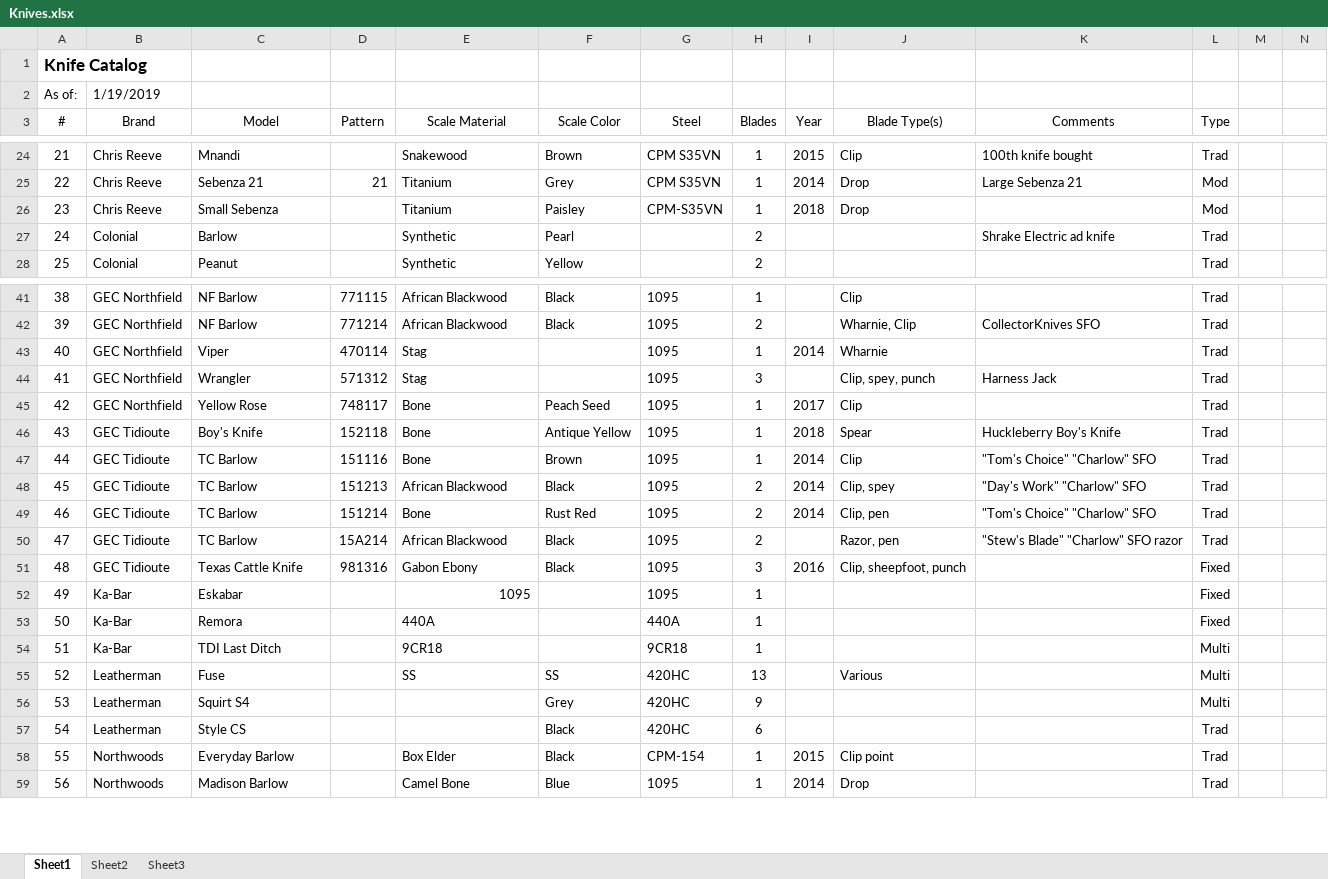
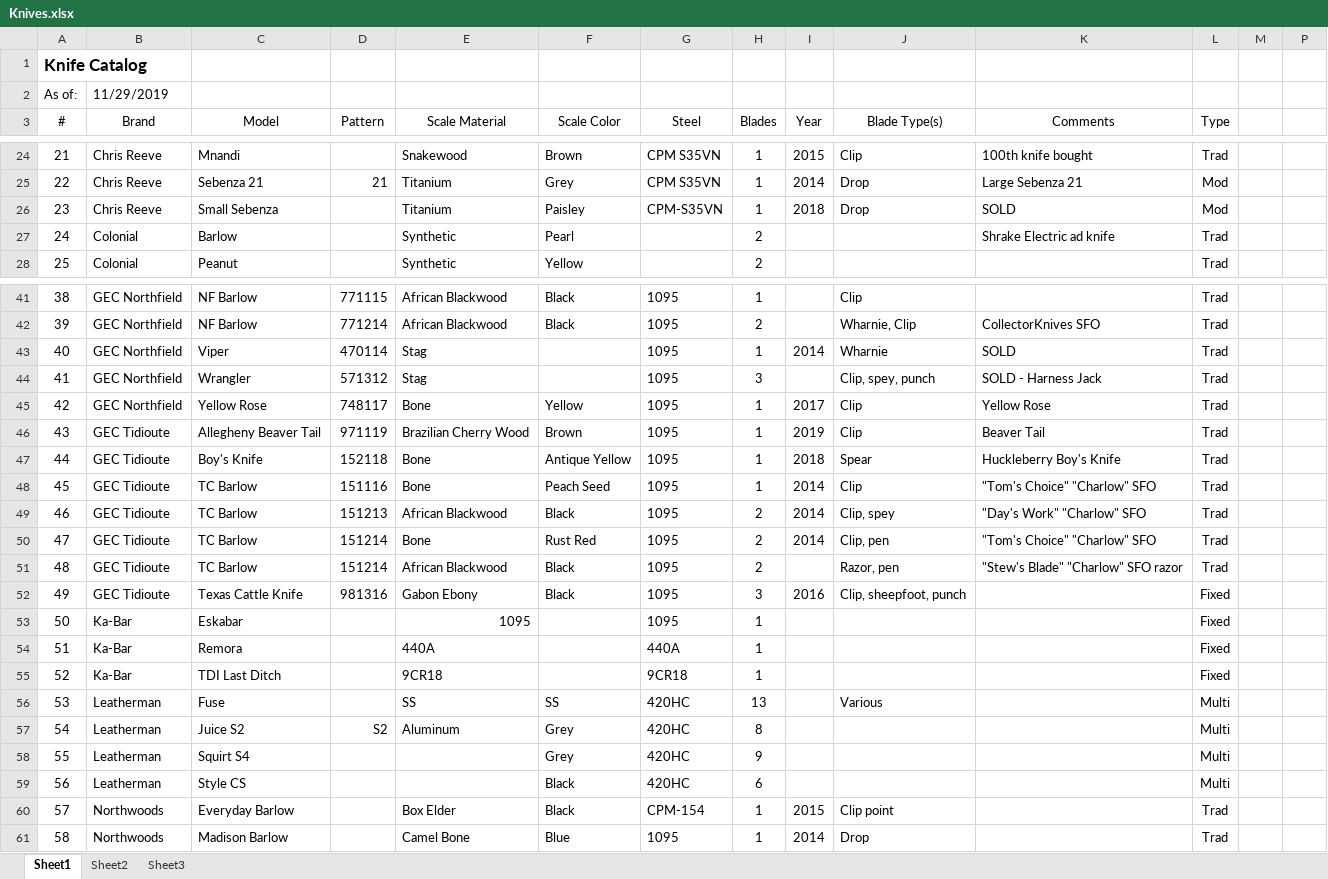
Before and after one commit to NealAddy/NealAddy.github.io, an Excel workbook: pub/Knives.xlsx, sheet Sheet1, drawn as a sheet; only a part is shown, gaps mark what is left out; values as stored, in another font and other column widths than the file's, no borders; addresses are those after the commit; the diff covers the shown part only; the diff names each change by its address in the sheet, - before the commit and + after, or states it on an @@ line.

```diff
--- a/pub/Knives.xlsx (sheet Sheet1)
+++ b/pub/Knives.xlsx (sheet Sheet1)
-B2 (Brand): 1/19/2019
+B2 (Brand): 11/29/2019
-K26 (Comments): (empty)
+K26 (Comments): SOLD
-K43 (Comments): (empty)
+K43 (Comments): SOLD
-K44 (Comments): Harness Jack
+K44 (Comments): SOLD - Harness Jack
-F45 (Scale Color): Peach Seed
+F45 (Scale Color): Yellow
-K45 (Comments): (empty)
+K45 (Comments): Yellow Rose
+row 46: 43 | GEC Tidioute | Allegheny Beaver Tail | 971119 | Brazilian Cherry Wood | Brown | 1095 | 1 | 2019 | Clip | Beaver Tail | Trad
@@ column A (#) renumbered between rows 47 and 117 @@
-F48 (Scale Color): Brown
+F48 (Scale Color): Peach Seed
-D51 (Pattern): 15A214
+D51 (Pattern): 151214
-L55 (Type): Multi
+L55 (Type): Fixed
+row 57: 54 | Leatherman | Juice S2 | S2 | Aluminum | Grey | 420HC | 8 |  |  |  | Multi
-L59 (Type): Trad
+L59 (Type): Multi
```
Also changed, not shown: 2 added rows and 5 edited cells elsewhere in this sheet, formulas that keep their value, hidden cells, 7 other files.
